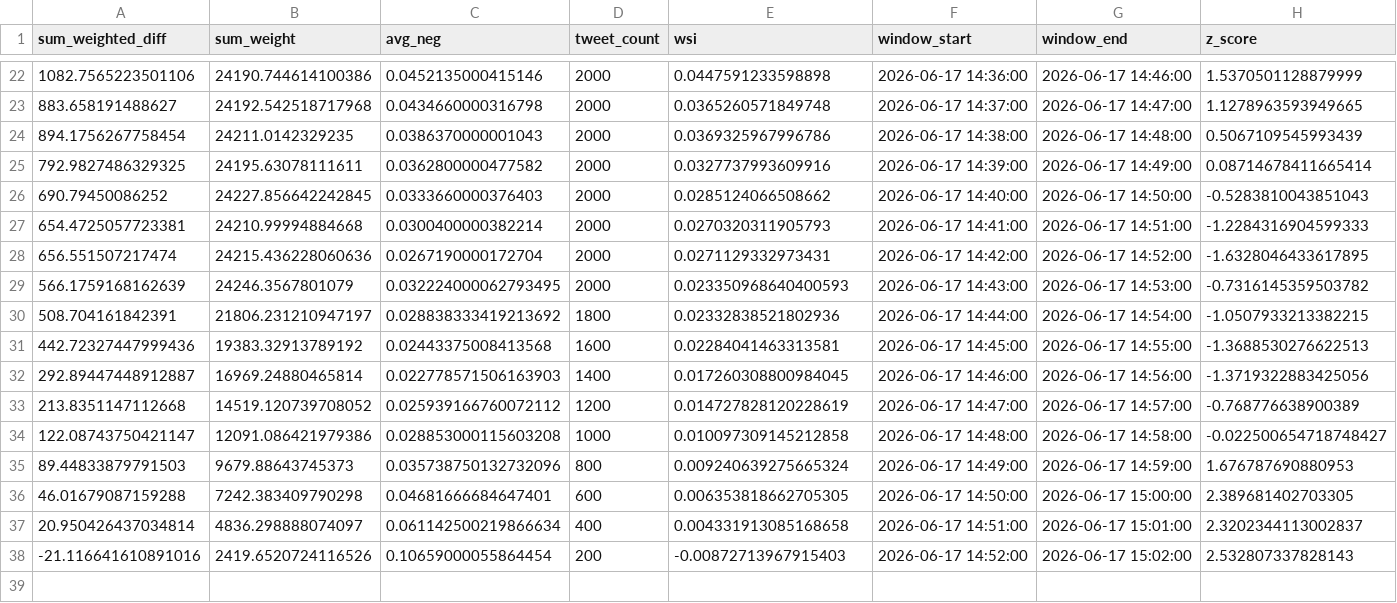
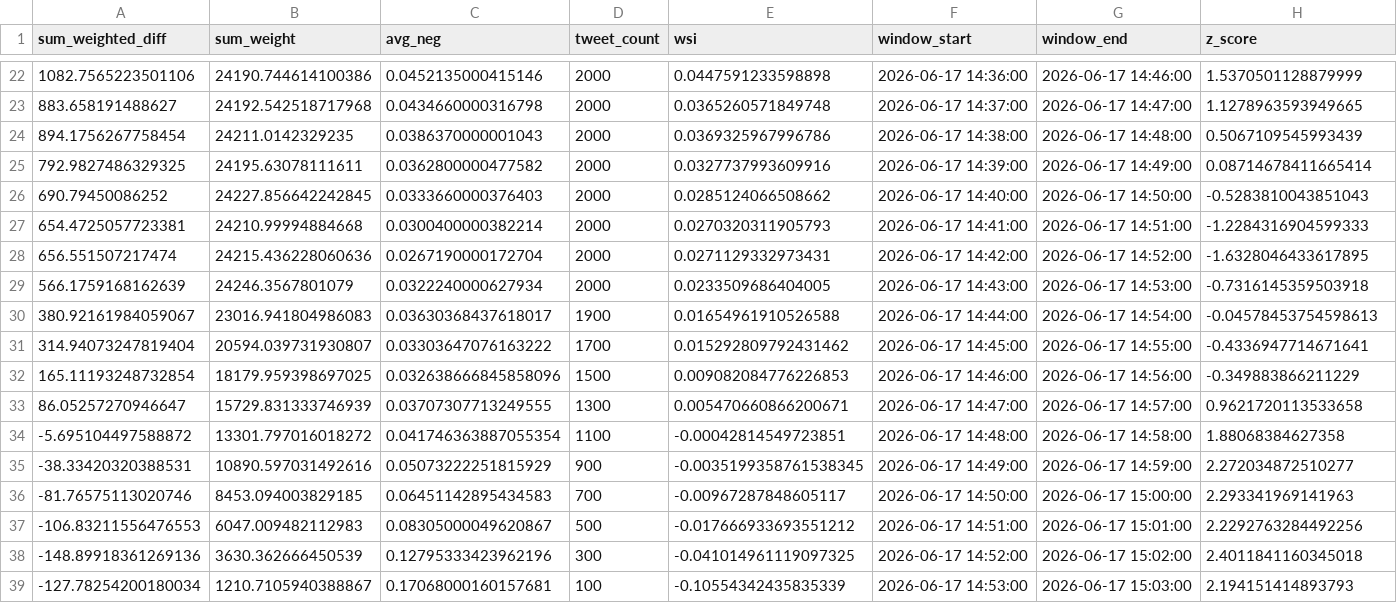
Before and after one commit to Lerneir/Real-Time-Twitter-Financial-Sentiment-Seismograph, a CSV file: aggregated_metrics.csv, drawn as a sheet; only a part is shown, gaps mark what is left out.

Commit message:
Update aggregated financial sentiment seismograph metrics

```diff
--- a/aggregated_metrics.csv
+++ b/aggregated_metrics.csv
@@ -28,11 +28,12 @@ sum_weighted_diff,sum_weight,avg_neg,tweet_count,wsi,window_start,window_end,z_s
 656.551507217474,24215.436228060636,0.0267190000172704,2000,0.0271129332973431,2026-06-17 14:42:00,2026-06-17 14:52:00,-1.6328046433617895
-566.1759168162639,24246.3567801079,0.032224000062793495,2000,0.023350968640400593,2026-06-17 14:43:00,2026-06-17 14:53:00,-0.7316145359503782
-508.704161842391,21806.231210947197,0.028838333419213692,1800,0.02332838521802936,2026-06-17 14:44:00,2026-06-17 14:54:00,-1.0507933213382215
-442.72327447999436,19383.32913789192,0.02443375008413568,1600,0.02284041463313581,2026-06-17 14:45:00,2026-06-17 14:55:00,-1.3688530276622513
-292.89447448912887,16969.24880465814,0.022778571506163903,1400,0.017260308800984045,2026-06-17 14:46:00,2026-06-17 14:56:00,-1.3719322883425056
-213.8351147112668,14519.120739708052,0.025939166760072112,1200,0.014727828120228619,2026-06-17 14:47:00,2026-06-17 14:57:00,-0.768776638900389
-122.08743750421147,12091.086421979386,0.028853000115603208,1000,0.010097309145212858,2026-06-17 14:48:00,2026-06-17 14:58:00,-0.022500654718748427
-89.44833879791503,9679.88643745373,0.035738750132732096,800,0.009240639275665324,2026-06-17 14:49:00,2026-06-17 14:59:00,1.676787690880953
-46.01679087159288,7242.383409790298,0.04681666684647401,600,0.006353818662705305,2026-06-17 14:50:00,2026-06-17 15:00:00,2.389681402703305
-20.950426437034814,4836.298888074097,0.061142500219866634,400,0.004331913085168658,2026-06-17 14:51:00,2026-06-17 15:01:00,2.3202344113002837
--21.116641610891016,2419.6520724116526,0.10659000055864454,200,-0.00872713967915403,2026-06-17 14:52:00,2026-06-17 15:02:00,2.532807337828143
+566.1759168162639,24246.3567801079,0.0322240000627934,2000,0.0233509686404005,2026-06-17 14:43:00,2026-06-17 14:53:00,-0.7316145359503918
+380.92161984059067,23016.941804986083,0.03630368437618017,1900,0.01654961910526588,2026-06-17 14:44:00,2026-06-17 14:54:00,-0.04578453754598613
+314.94073247819404,20594.039731930807,0.03303647076163222,1700,0.015292809792431462,2026-06-17 14:45:00,2026-06-17 14:55:00,-0.4336947714671641
+165.11193248732854,18179.959398697025,0.032638666845858096,1500,0.009082084776226853,2026-06-17 14:46:00,2026-06-17 14:56:00,-0.349883866211229
+86.05257270946647,15729.831333746939,0.03707307713249555,1300,0.005470660866200671,2026-06-17 14:47:00,2026-06-17 14:57:00,0.9621720113533658
+-5.695104497588872,13301.797016018272,0.041746363887055354,1100,-0.00042814549723851,2026-06-17 14:48:00,2026-06-17 14:58:00,1.88068384627358
+-38.33420320388531,10890.597031492616,0.05073222251815929,900,-0.0035199358761538345,2026-06-17 14:49:00,2026-06-17 14:59:00,2.272034872510277
+-81.76575113020746,8453.094003829185,0.06451142895434583,700,-0.00967287848605117,2026-06-17 14:50:00,2026-06-17 15:00:00,2.293341969141963
+-106.83211556476553,6047.009482112983,0.08305000049620867,500,-0.017666933693551212,2026-06-17 14:51:00,2026-06-17 15:01:00,2.2292763284492256
+-148.89918361269136,3630.362666450539,0.12795333423962196,300,-0.041014961119097325,2026-06-17 14:52:00,2026-06-17 15:02:00,2.4011841160345018
+-127.78254200180034,1210.7105940388867,0.17068000160157681,100,-0.10554342435835339,2026-06-17 14:53:00,2026-06-17 15:03:00,2.194151414893793
```
